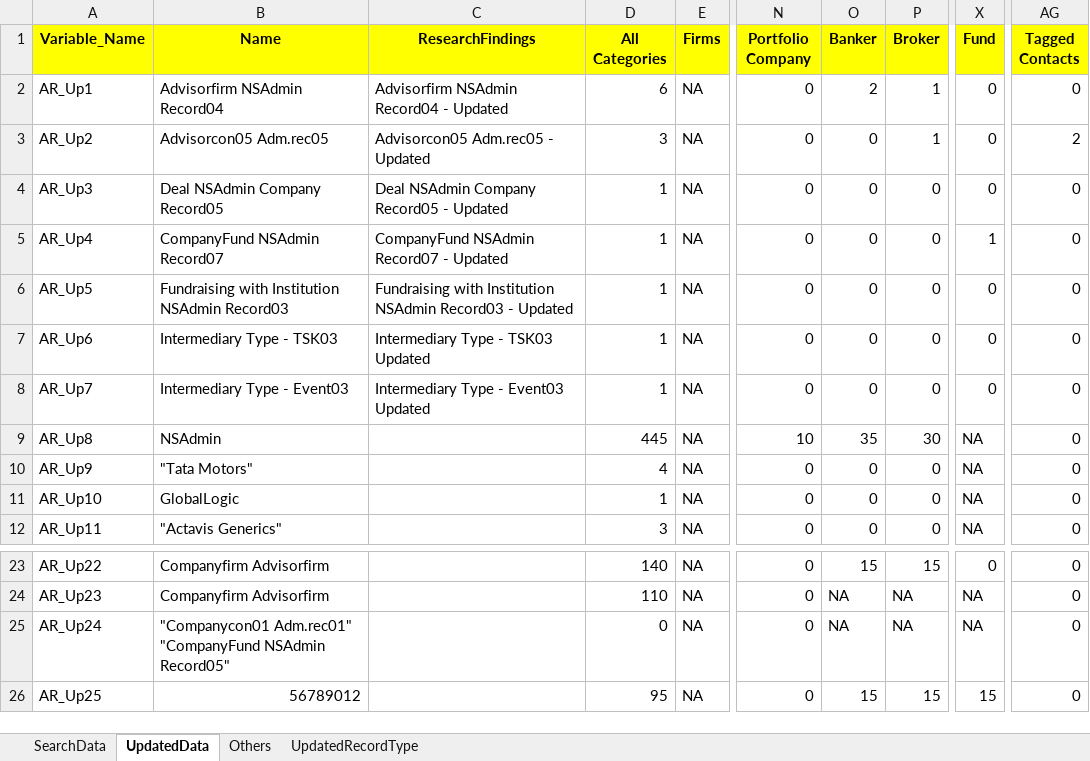
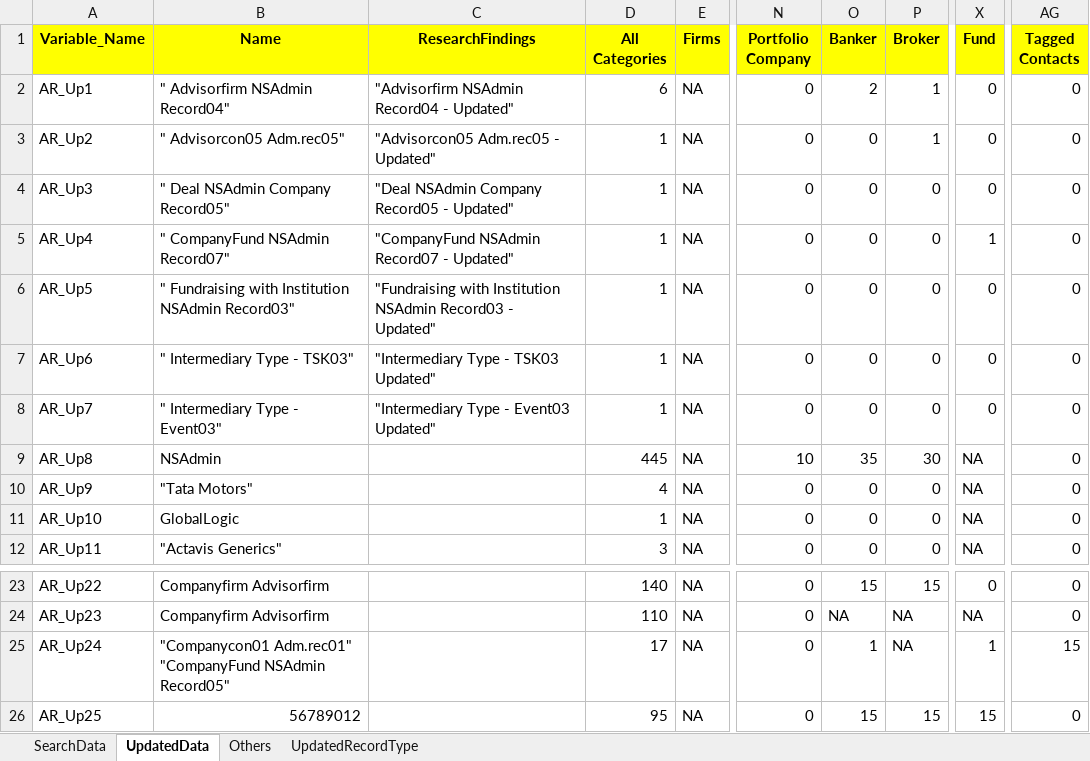
Before and after one commit to NitinNavatar/PE4.7, an Excel workbook: ResearchDataSheet.xlsx, sheet UpdatedData, drawn as a sheet; only a part is shown, gaps mark what is left out; values as stored, in another font and other column widths than the file's, no borders; the diff names each change by its address in the sheet, - before the commit and + after, or states it on an @@ line.

Commit message:
Research Sheet update
Signed-off-by: NitinNavatar <ngarg@navatargroup.com>

```diff
--- a/ResearchDataSheet.xlsx (sheet UpdatedData)
+++ b/ResearchDataSheet.xlsx (sheet UpdatedData)
-B2 (Name): Advisorfirm NSAdmin Record04
+B2 (Name): " Advisorfirm NSAdmin Record04"
-C2 (ResearchFindings): Advisorfirm NSAdmin Record04 - Updated
+C2 (ResearchFindings): "Advisorfirm NSAdmin Record04 - Updated"
-B3 (Name): Advisorcon05 Adm.rec05
+B3 (Name): " Advisorcon05 Adm.rec05"
-C3 (ResearchFindings): Advisorcon05 Adm.rec05 - Updated
+C3 (ResearchFindings): "Advisorcon05 Adm.rec05 - Updated"
-D3 (All Categories): 3
+D3 (All Categories): 1
-AG3 (Tagged Contacts): 2
+AG3 (Tagged Contacts): 0
-B4 (Name): Deal NSAdmin Company Record05
+B4 (Name): " Deal NSAdmin Company Record05"
-C4 (ResearchFindings): Deal NSAdmin Company Record05 - Updated
+C4 (ResearchFindings): "Deal NSAdmin Company Record05 - Updated"
-B5 (Name): CompanyFund NSAdmin Record07
+B5 (Name): " CompanyFund NSAdmin Record07"
-C5 (ResearchFindings): CompanyFund NSAdmin Record07 - Updated
+C5 (ResearchFindings): "CompanyFund NSAdmin Record07 - Updated"
-B6 (Name): Fundraising with Institution NSAdmin Record03
+B6 (Name): " Fundraising with Institution NSAdmin Record03"
-C6 (ResearchFindings): Fundraising with Institution NSAdmin Record03 - Updated
+C6 (ResearchFindings): "Fundraising with Institution NSAdmin Record03 - Updated"
-B7 (Name): Intermediary Type - TSK03
+B7 (Name): " Intermediary Type - TSK03"
-C7 (ResearchFindings): Intermediary Type - TSK03 Updated
+C7 (ResearchFindings): "Intermediary Type - TSK03 Updated"
-B8 (Name): Intermediary Type - Event03
+B8 (Name): " Intermediary Type - Event03"
-C8 (ResearchFindings): Intermediary Type - Event03 Updated
+C8 (ResearchFindings): "Intermediary Type - Event03 Updated"
-D25 (All Categories): 0
+D25 (All Categories): 17
-O25 (Banker): NA
+O25 (Banker): 1
-X25 (Fund): NA
+X25 (Fund): 1
-AG25 (Tagged Contacts): 0
+AG25 (Tagged Contacts): 15
```
